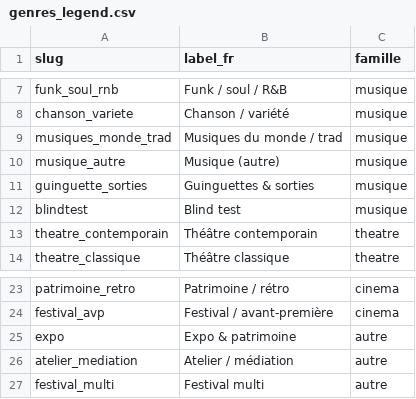
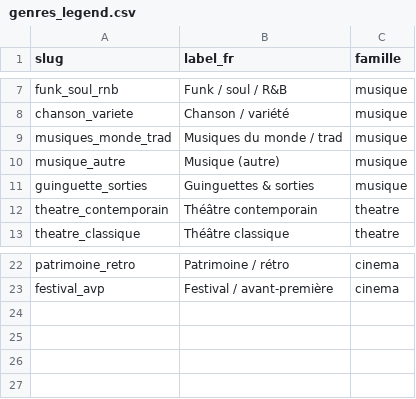
Before and after one commit to edosdat/CultureConnect, a CSV file: data/genres_legend.csv, drawn as a sheet; only a part is shown, gaps mark what is left out.

```diff
--- a/data/genres_legend.csv
+++ b/data/genres_legend.csv
@@ -11,3 +11,2 @@ musique_autre,Musique (autre),musique
 guinguette_sorties,Guinguettes & sorties,musique
-blindtest,Blind test,musique
 theatre_contemporain,Théâtre contemporain,theatre
@@ -24,4 +23 @@ patrimoine_retro,Patrimoine / rétro,cinema
 festival_avp,Festival / avant-première,cinema
-expo,Expo & patrimoine,autre
-atelier_mediation,Atelier / médiation,autre
-festival_multi,Festival multi,autre
```
Also changed, not shown: data/artistes.csv, 3 other files.
